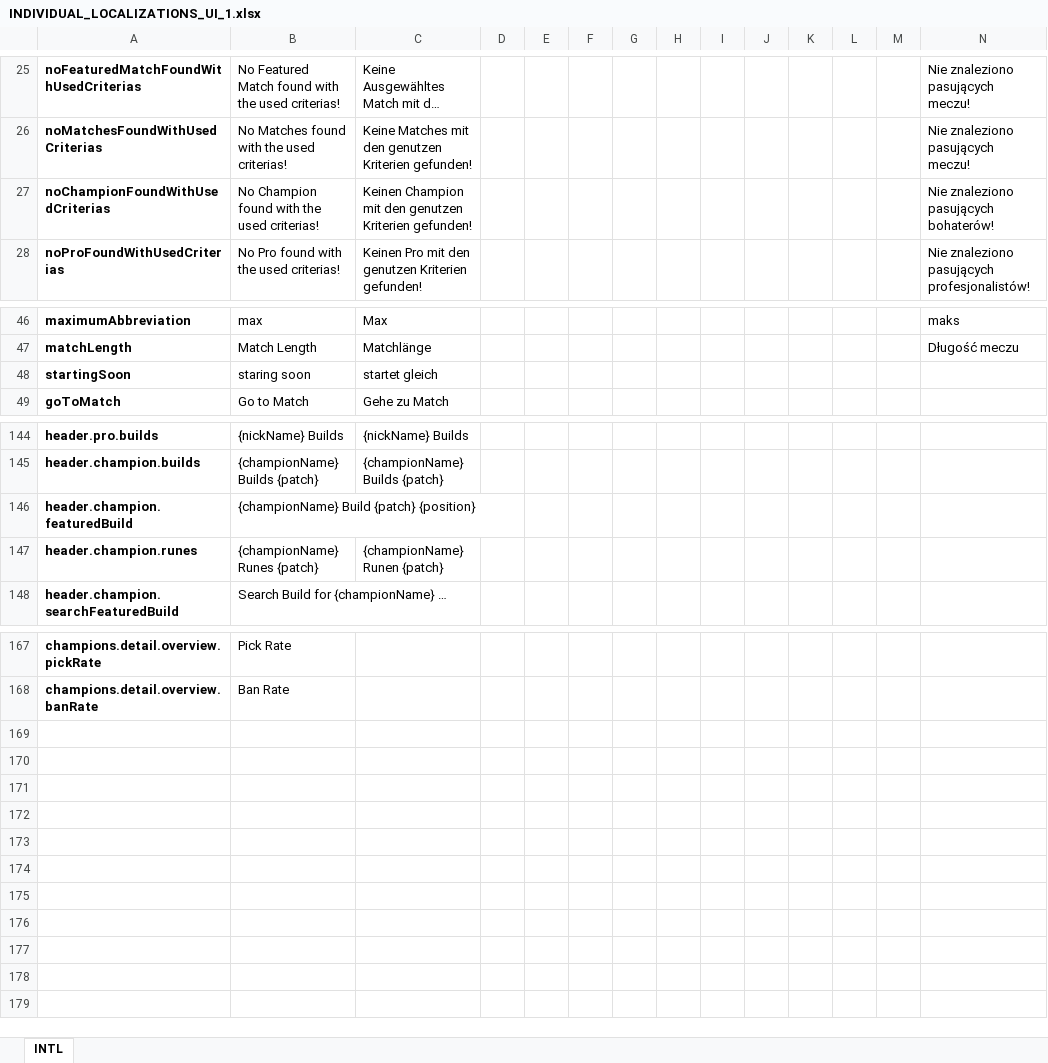
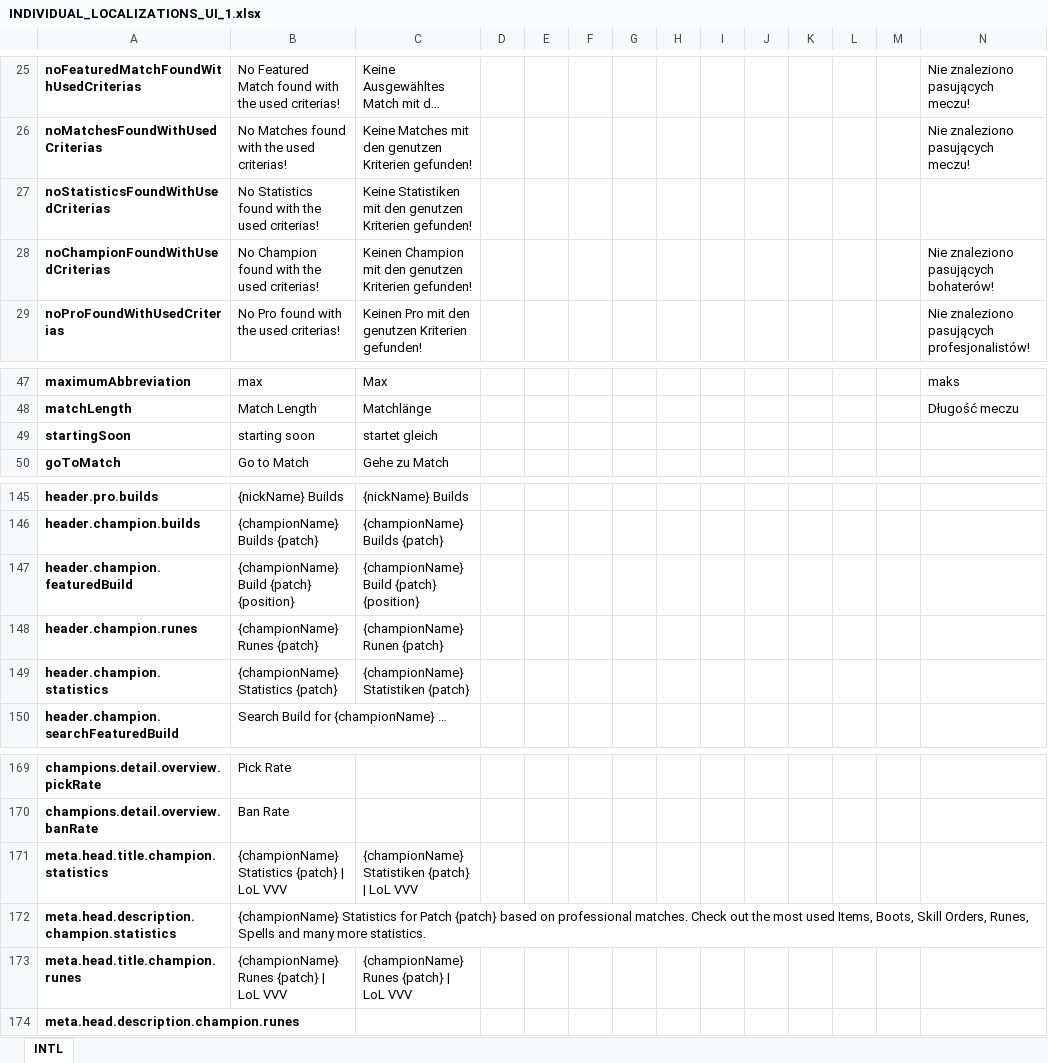
Before and after one commit to hk86/lolvvv-assets, an Excel workbook: private/INDIVIDUAL_LOCALIZATIONS_UI_1.xlsx, sheet INTL, drawn as a sheet; only a part is shown, gaps mark what is left out; long unchanged cells end in …; values as stored, in another font and other column widths than the file's, no borders; addresses are those after the commit; rows hold the shown columns only; the diff names each change by its address in the sheet, - before the commit and + after, or states it on an @@ line.

Commit message:
Localizations

```diff
--- a/private/INDIVIDUAL_LOCALIZATIONS_UI_1.xlsx (sheet INTL)
+++ b/private/INDIVIDUAL_LOCALIZATIONS_UI_1.xlsx (sheet INTL)
+row 27: noStatisticsFoundWithUsedCriterias | No Statistics found with the used criterias! | Keine Statistiken mit den genutzen Kriterien gefunden!
-B49: staring soon
+B49: starting soon
-C147: (empty)
+C147: {championName} Build {patch} {position}
+row 149: header.champion.statistics | {championName} Statistics {patch} | {championName} Statistiken {patch}
+row 171: meta.head.title.champion.statistics | {championName} Statistics {patch} | LoL VVV | {championName} Statistiken {patch} | LoL VVV
+row 172: meta.head.description.champion.statistics | {championName} Statistics for Patch {patch} based on professional matches. Check out the most used Items, Boots, Skill Orders, Runes, Spells and many more statistics.
+row 173: meta.head.title.champion.runes | {championName} Runes {patch} | LoL VVV | {championName} Runes {patch} | LoL VVV
+row 174: meta.head.description.champion.runes
```
Also changed, not shown: 1 other file.
